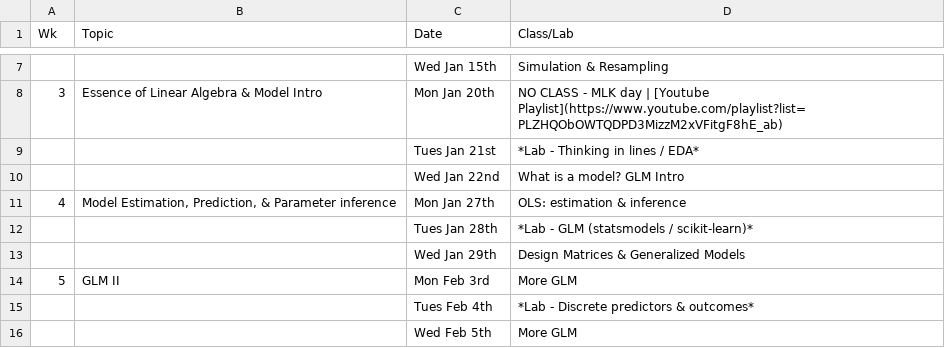
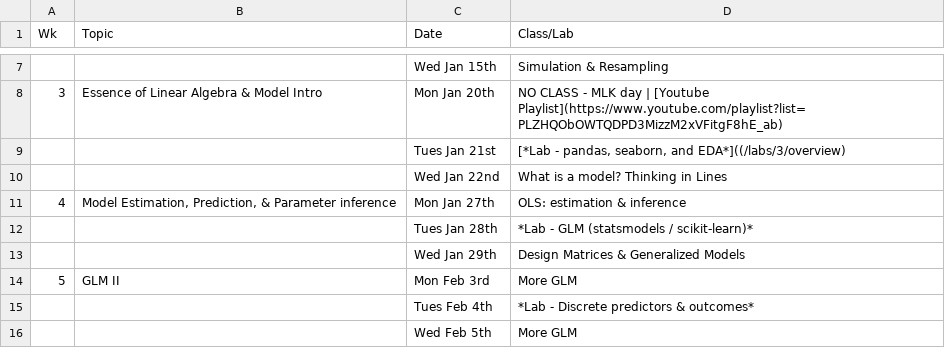
Before and after one commit to psyc201b/PSYC-201B, a CSV file: pages/syllabus.csv, drawn as a sheet; only a part is shown, gaps mark what is left out.

```diff
--- a/pages/syllabus.csv
+++ b/pages/syllabus.csv
@@ -8,4 +8,4 @@ Wk,Topic,Date,Class/Lab
 3,Essence of Linear Algebra & Model Intro,Mon Jan 20th,NO CLASS - MLK day | [Youtube Playlist](https://www.youtube.com/playlist?list=PLZHQObOWTQDPD3MizzM2xVFitgF8hE_ab)
-,,Tues Jan 21st,"*Lab - Thinking in lines / EDA*"
-,,Wed Jan 22nd,What is a model? GLM Intro
+,,Tues Jan 21st,"[*Lab - pandas, seaborn, and EDA*]((/labs/3/overview)"
+,,Wed Jan 22nd,What is a model? Thinking in Lines
 4,"Model Estimation, Prediction, & Parameter inference",Mon Jan 27th,"OLS: estimation & inference"
```
Also changed, not shown: 31 other files.
